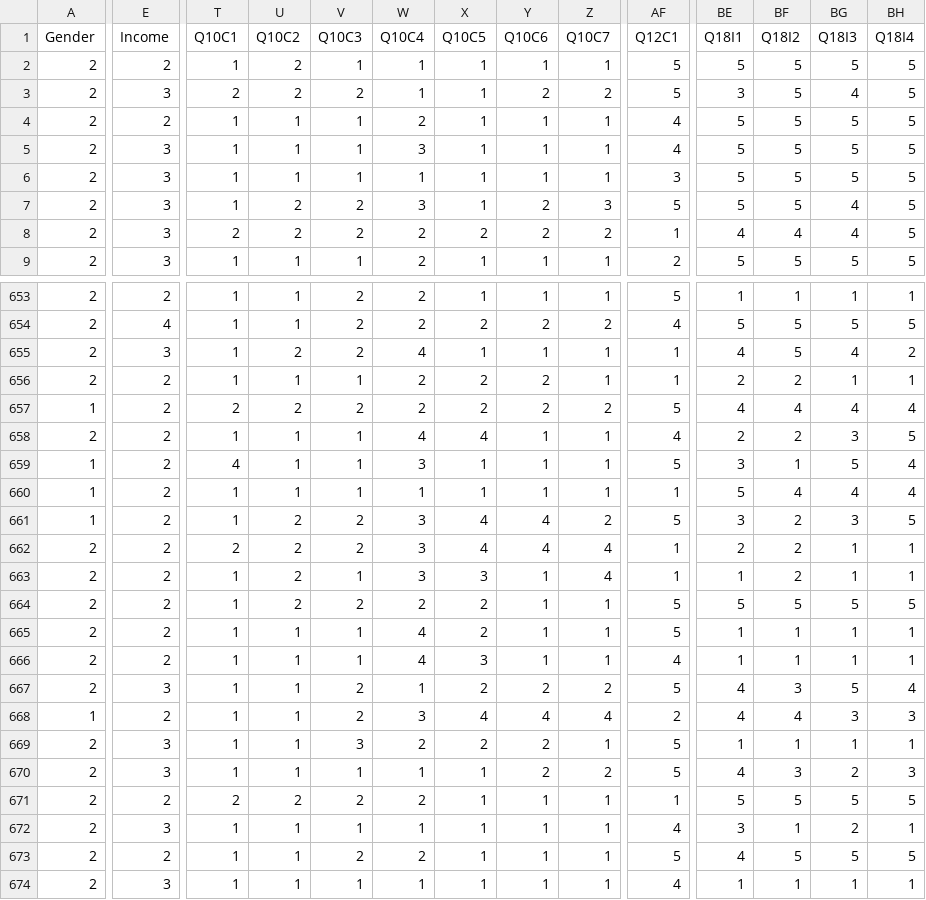
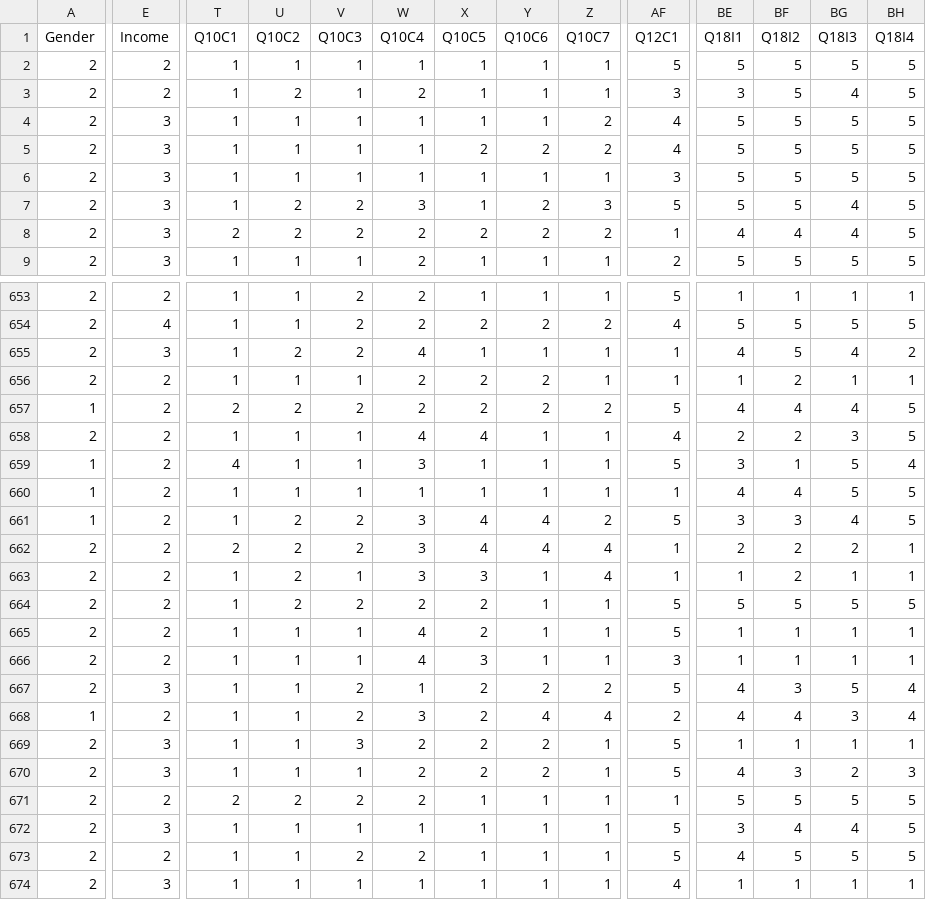
Before and after one commit to vasuchouhan27/DANA_4830, a CSV file: final.csv, drawn as a sheet; only a part is shown, gaps mark what is left out; the diff covers the shown part only; the diff names each change by its address in the sheet, - before the commit and + after, or states it on an @@ line.

```diff
--- a/final.csv
+++ b/final.csv
-U2 (Q10C2): 2
+U2 (Q10C2): 1
-E3 (Income): 3
+E3 (Income): 2
-T3 (Q10C1): 2
+T3 (Q10C1): 1
-V3 (Q10C3): 2
+V3 (Q10C3): 1
-W3 (Q10C4): 1
+W3 (Q10C4): 2
-Y3 (Q10C6): 2
+Y3 (Q10C6): 1
-Z3 (Q10C7): 2
+Z3 (Q10C7): 1
-AF3 (Q12C1): 5
+AF3 (Q12C1): 3
-E4 (Income): 2
+E4 (Income): 3
-W4 (Q10C4): 2
+W4 (Q10C4): 1
-Z4:Z5 (Q10C7): 1
+Z4:Z5 (Q10C7): 2
-W5 (Q10C4): 3
+W5 (Q10C4): 1
-X5 (Q10C5): 1
+X5 (Q10C5): 2
-Y5 (Q10C6): 1
+Y5 (Q10C6): 2
-BE656 (Q18I1): 2
+BE656 (Q18I1): 1
-BH657 (Q18I4): 4
+BH657 (Q18I4): 5
-BE660 (Q18I1): 5
+BE660 (Q18I1): 4
-BG660 (Q18I3): 4
+BG660 (Q18I3): 5
-BH660 (Q18I4): 4
+BH660 (Q18I4): 5
-BF661 (Q18I2): 2
+BF661 (Q18I2): 3
-BG661 (Q18I3): 3
+BG661 (Q18I3): 4
-BG662 (Q18I3): 1
+BG662 (Q18I3): 2
-AF666 (Q12C1): 4
+AF666 (Q12C1): 3
-X668 (Q10C5): 4
+X668 (Q10C5): 2
-BH668 (Q18I4): 3
+BH668 (Q18I4): 4
-W670 (Q10C4): 1
+W670 (Q10C4): 2
-X670 (Q10C5): 1
+X670 (Q10C5): 2
-Z670 (Q10C7): 2
+Z670 (Q10C7): 1
-AF672 (Q12C1): 4
+AF672 (Q12C1): 5
-BF672 (Q18I2): 1
+BF672 (Q18I2): 4
-BG672 (Q18I3): 2
+BG672 (Q18I3): 4
-BH672 (Q18I4): 1
+BH672 (Q18I4): 5
```
Also changed, not shown: 94 edited cells elsewhere in this file, 7 other files.
